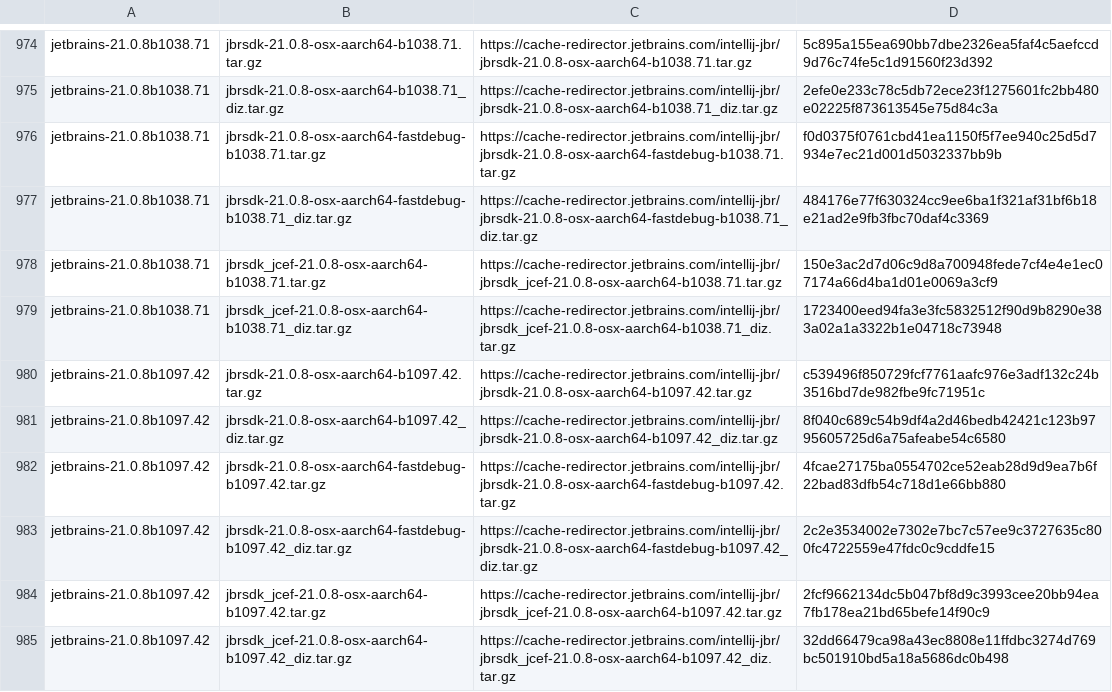
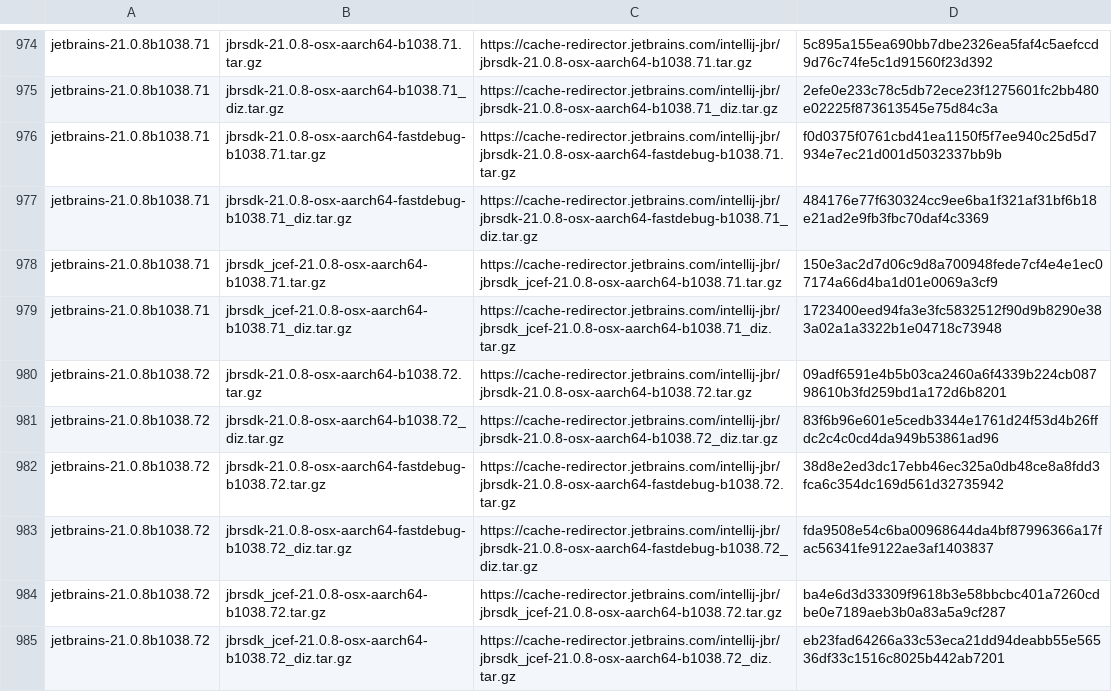
Before and after one commit to halcyon/asdf-java, a TSV file: data/jdk-macosx-aarch64-ga.tsv, drawn as a sheet; only a part is shown, gaps mark what is left out; the shorter side is filled out with more unchanged rows; the diff covers the shown part only.

```diff
--- a/data/jdk-macosx-aarch64-ga.tsv
+++ b/data/jdk-macosx-aarch64-ga.tsv
@@ -979 +979,7 @@ jetbrains-21.0.8b1038.71	jbrsdk_jcef-21.0.8-osx-aarch64-b1038.71.tar.gz	https://
 jetbrains-21.0.8b1038.71	jbrsdk_jcef-21.0.8-osx-aarch64-b1038.71_diz.tar.gz	https://cache-redirector.jetbrains.com/intellij-jbr/jbrsdk_jcef-21.0.8-osx-aarch64-b1038.71_diz.tar.gz	1723400eed94fa3e3fc5832512f90d9b8290e383a02a1a3322b1e04718c73948
+jetbrains-21.0.8b1038.72	jbrsdk-21.0.8-osx-aarch64-b1038.72.tar.gz	https://cache-redirector.jetbrains.com/intellij-jbr/jbrsdk-21.0.8-osx-aarch64-b1038.72.tar.gz	09adf6591e4b5b03ca2460a6f4339b224cb08798610b3fd259bd1a172d6b8201
+jetbrains-21.0.8b1038.72	jbrsdk-21.0.8-osx-aarch64-b1038.72_diz.tar.gz	https://cache-redirector.jetbrains.com/intellij-jbr/jbrsdk-21.0.8-osx-aarch64-b1038.72_diz.tar.gz	83f6b96e601e5cedb3344e1761d24f53d4b26ffdc2c4c0cd4da949b53861ad96
+jetbrains-21.0.8b1038.72	jbrsdk-21.0.8-osx-aarch64-fastdebug-b1038.72.tar.gz	https://cache-redirector.jetbrains.com/intellij-jbr/jbrsdk-21.0.8-osx-aarch64-fastdebug-b1038.72.tar.gz	38d8e2ed3dc17ebb46ec325a0db48ce8a8fdd3fca6c354dc169d561d32735942
+jetbrains-21.0.8b1038.72	jbrsdk-21.0.8-osx-aarch64-fastdebug-b1038.72_diz.tar.gz	https://cache-redirector.jetbrains.com/intellij-jbr/jbrsdk-21.0.8-osx-aarch64-fastdebug-b1038.72_diz.tar.gz	fda9508e54c6ba00968644da4bf87996366a17fac56341fe9122ae3af1403837
+jetbrains-21.0.8b1038.72	jbrsdk_jcef-21.0.8-osx-aarch64-b1038.72.tar.gz	https://cache-redirector.jetbrains.com/intellij-jbr/jbrsdk_jcef-21.0.8-osx-aarch64-b1038.72.tar.gz	ba4e6d3d33309f9618b3e58bbcbc401a7260cdbe0e7189aeb3b0a83a5a9cf287
+jetbrains-21.0.8b1038.72	jbrsdk_jcef-21.0.8-osx-aarch64-b1038.72_diz.tar.gz	https://cache-redirector.jetbrains.com/intellij-jbr/jbrsdk_jcef-21.0.8-osx-aarch64-b1038.72_diz.tar.gz	eb23fad64266a33c53eca21dd94deabb55e56536df33c1516c8025b442ab7201
```
Also changed, not shown: 13 added rows elsewhere in this file, data/jdk-linux-aarch64-ea.tsv, data/jdk-linux-x86_64-ea.tsv, 13 other files.
